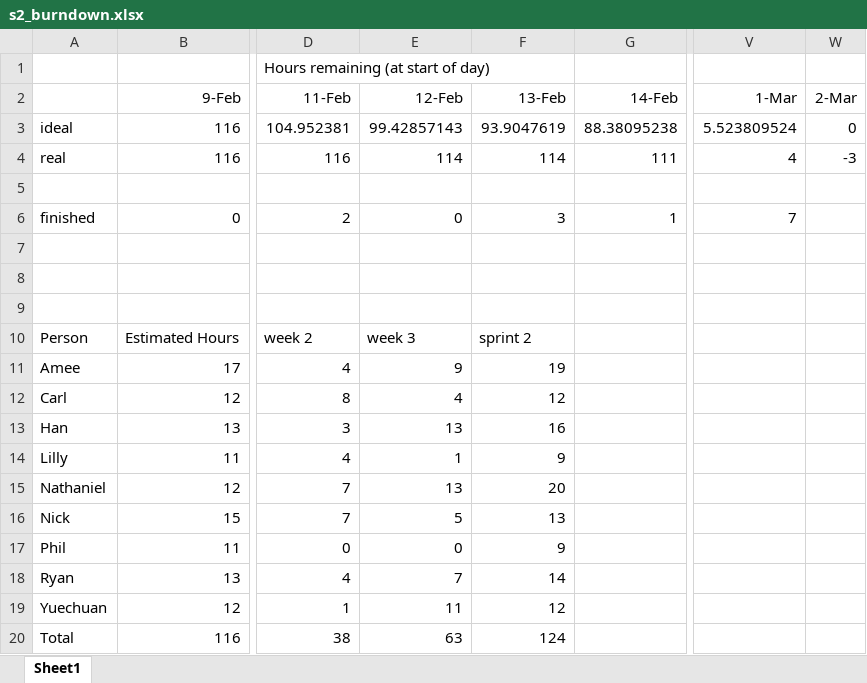
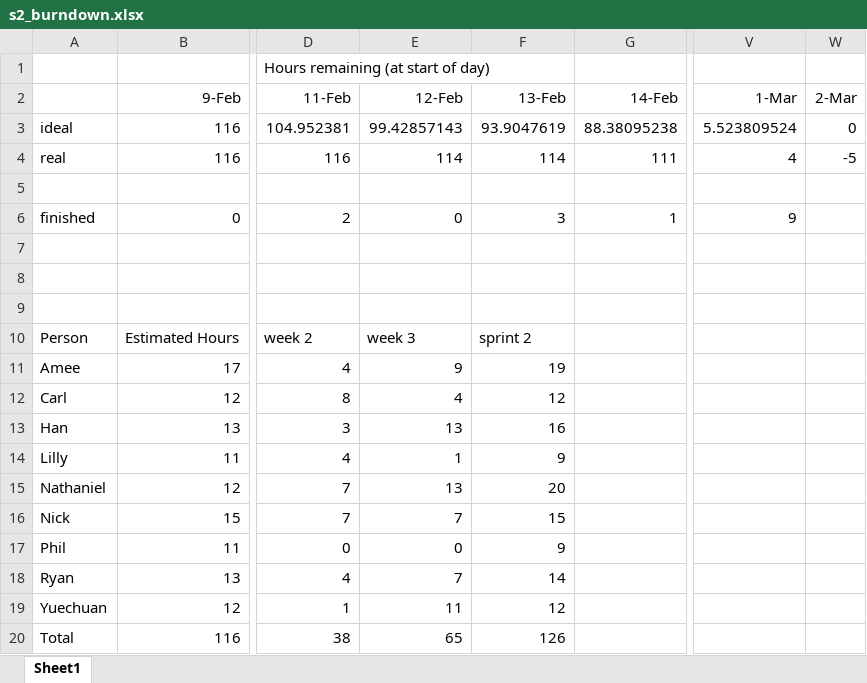
Before and after one commit to ameejoshipura/McBuddy, an Excel workbook: bookkeeping/sprint2/overview/s2_burndown.xlsx, sheet Sheet1, drawn as a sheet; only a part is shown, gaps mark what is left out; values as stored, in another font and other column widths than the file's, no borders; charts and pictures not drawn; the diff names each change by its address in the sheet, - before the commit and + after, or states it on an @@ line.

Commit message:
Sprint 2 deliverables:

```diff
--- a/bookkeeping/sprint2/overview/s2_burndown.xlsx (sheet Sheet1)
+++ b/bookkeeping/sprint2/overview/s2_burndown.xlsx (sheet Sheet1)
-W4 (2-Mar): -3
+W4 (2-Mar): -5
-V6 (1-Mar): 7
+V6 (1-Mar): 9
-E16 (12-Feb): 5
+E16 (12-Feb): 7
-F16 (13-Feb): 13
+F16 (13-Feb): 15
-E20 (12-Feb): 63
+E20 (12-Feb): 65
-F20 (13-Feb): 124
+F20 (13-Feb): 126
```
Also changed, not shown: charts or pictures, 5 other files.
